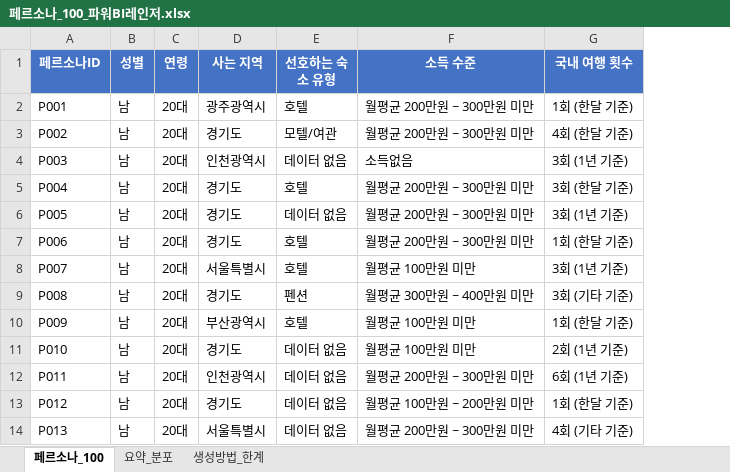
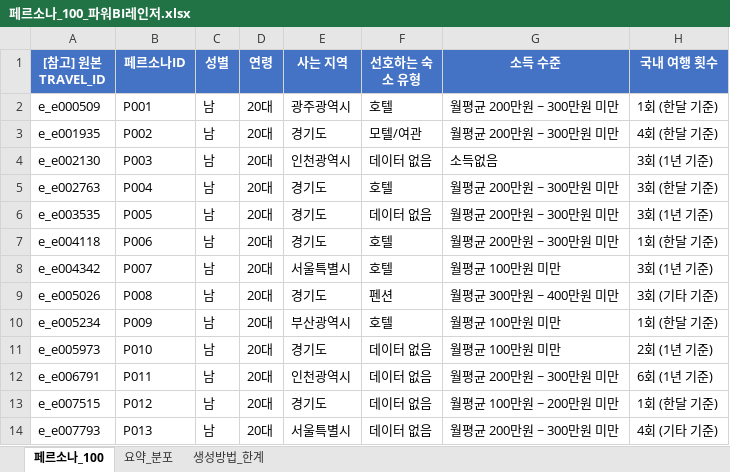
Before and after one commit to mikaman737/Python, an Excel workbook: Service/페르소나_100_파워BI레인저.xlsx, sheet 페르소나_100, drawn as a sheet; only a part is shown; values as stored, in another font and other column widths than the file's, no borders; the diff names each change by its address in the sheet, - before the commit and + after, or states it on an @@ line.

```diff
--- a/Service/페르소나_100_파워BI레인저.xlsx (sheet 페르소나_100)
+++ b/Service/페르소나_100_파워BI레인저.xlsx (sheet 페르소나_100)
+column A ([참고] 원본 TRAVEL_ID), rows 2-14: e_e000509 | e_e001935 | e_e002130 | e_e002763 | e_e003535 | e_e004118 | e_e004342 | e_e005026 | e_e005234 | e_e005973 | e_e006791 | e_e007515 | e_e007793
```
Also changed, not shown: 10 other files.
